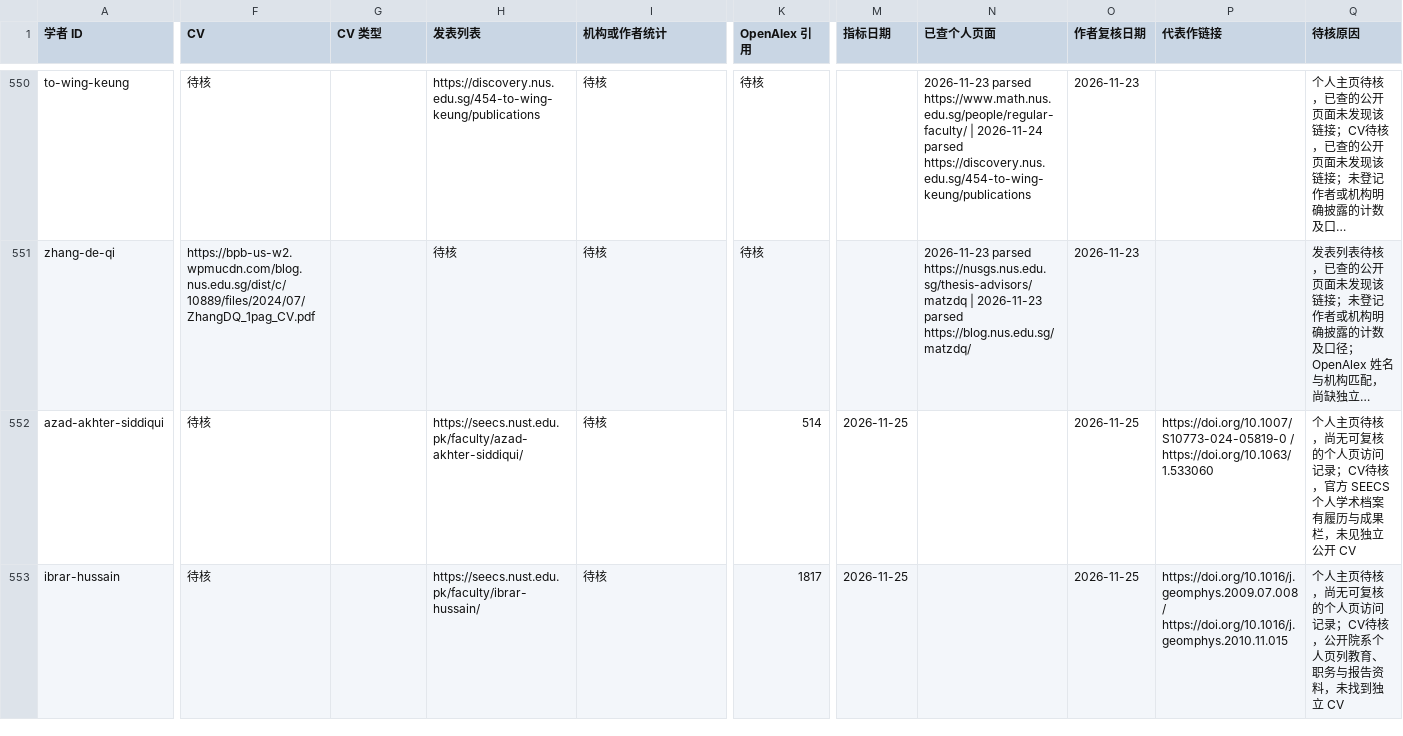
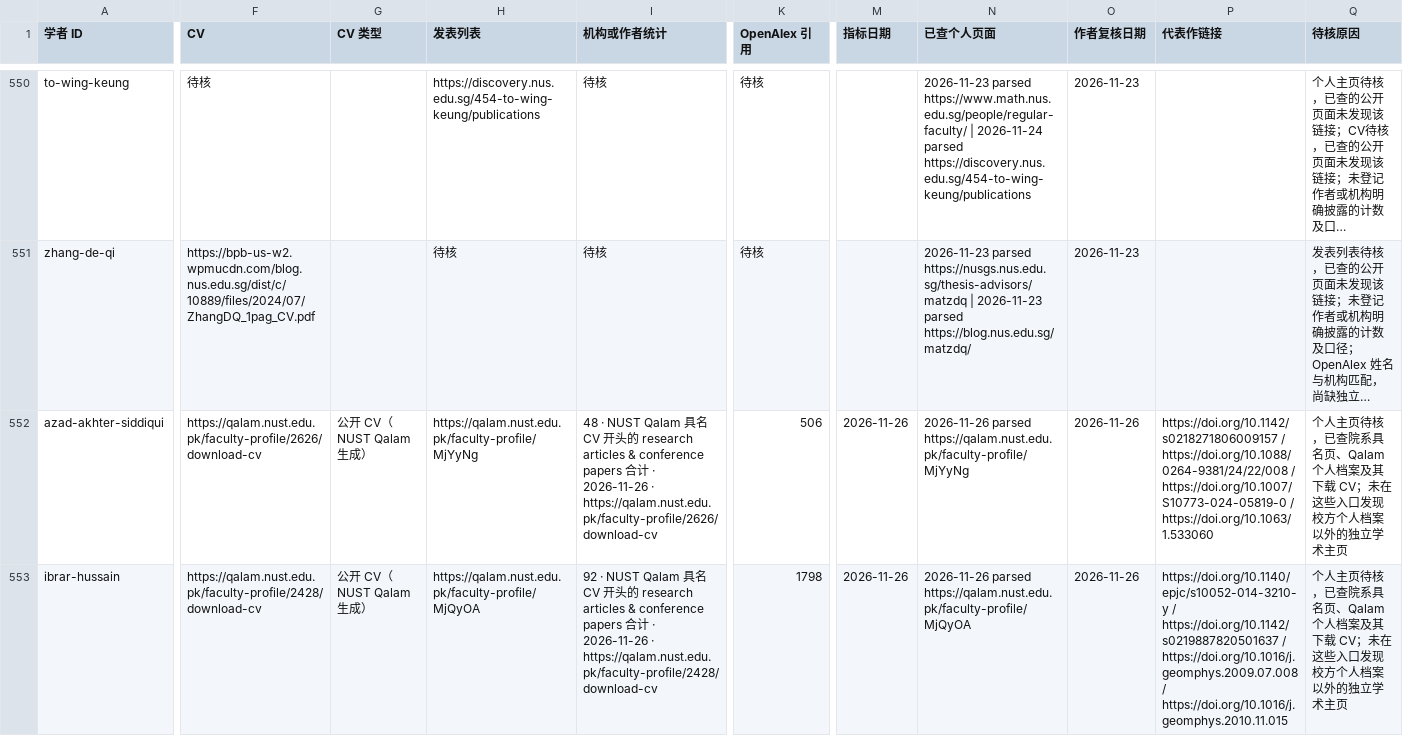
Before and after one commit to zyx-dirtystar/geometry-faculty-atlas, a CSV file: collector/field-review.csv, drawn as a sheet; only a part is shown, gaps mark what is left out; long unchanged cells end in …; the diff covers the shown part only; the diff names each change by its address in the sheet, - before the commit and + after, or states it on an @@ line.

```diff
--- a/collector/field-review.csv
+++ b/collector/field-review.csv
-F552 (CV): 待核
+F552 (CV): https://qalam.nust.edu.pk/faculty-profile/2626/download-cv
-G552:G553 (CV 类型): (empty)
+G552:G553 (CV 类型): 公开 CV（NUST Qalam 生成）
-H552 (发表列表): https://seecs.nust.edu.pk/faculty/azad-akhter-siddiqui/
+H552 (发表列表): https://qalam.nust.edu.pk/faculty-profile/MjYyNg
-I552 (机构或作者统计): 待核
+I552 (机构或作者统计): 48 · NUST Qalam 具名 CV 开头的 research articles & conference papers 合计 · 2026-11-26 · https://qalam.nust.edu.pk/faculty-profile/2626/download-cv
-K552 (OpenAlex 引用): 514
+K552 (OpenAlex 引用): 506
-M552:M553 (指标日期): 2026-11-25
+M552:M553 (指标日期): 2026-11-26
-N552 (已查个人页面): (empty)
+N552 (已查个人页面): 2026-11-26 parsed https://qalam.nust.edu.pk/faculty-profile/MjYyNg
-O552:O553 (作者复核日期): 2026-11-25
+O552:O553 (作者复核日期): 2026-11-26
-P552 (代表作链接): https://doi.org/10.1007/S10773-024-05819-0 /…
+P552 (代表作链接): https://doi.org/10.1142/s0218271806009157 / https://doi.org/10.1088/0264-9381/24/22/008 / https://doi.org/10.1007/S10773-024-05819-0 /…
-Q552 (待核原因): …页待核，尚无可复核的个人页访问记录；CV待核，官方 SEECS 个人学术档案有履历与成果栏，未见独立公开 CV
+Q552 (待核原因): …页待核，已查院系具名页、Qalam 个人档案及其下载 CV；未在这些入口发现校方个人档案以外的独立学术主页
-F553 (CV): 待核
+F553 (CV): https://qalam.nust.edu.pk/faculty-profile/2428/download-cv
-H553 (发表列表): https://seecs.nust.edu.pk/faculty/ibrar-hussain/
+H553 (发表列表): https://qalam.nust.edu.pk/faculty-profile/MjQyOA
-I553 (机构或作者统计): 待核
+I553 (机构或作者统计): 92 · NUST Qalam 具名 CV 开头的 research articles & conference papers 合计 · 2026-11-26 · https://qalam.nust.edu.pk/faculty-profile/2428/download-cv
-K553 (OpenAlex 引用): 1817
+K553 (OpenAlex 引用): 1798
-N553 (已查个人页面): (empty)
+N553 (已查个人页面): 2026-11-26 parsed https://qalam.nust.edu.pk/faculty-profile/MjQyOA
-P553 (代表作链接): https://doi.org/10.1016/j.geomphys.2009.07.008 /…
+P553 (代表作链接): https://doi.org/10.1140/epjc/s10052-014-3210-y / https://doi.org/10.1142/s0219887820501637 / https://doi.org/10.1016/j.geomphys.2009.07.008 /…
-Q553 (待核原因): …页待核，尚无可复核的个人页访问记录；CV待核，公开院系个人页列教育、职务与报告资料，未找到独立 CV
+Q553 (待核原因): …页待核，已查院系具名页、Qalam 个人档案及其下载 CV；未在这些入口发现校方个人档案以外的独立学术主页
```
Also changed, not shown: 15 edited cells elsewhere in this file, collector/school-review.csv, 11 other files.
